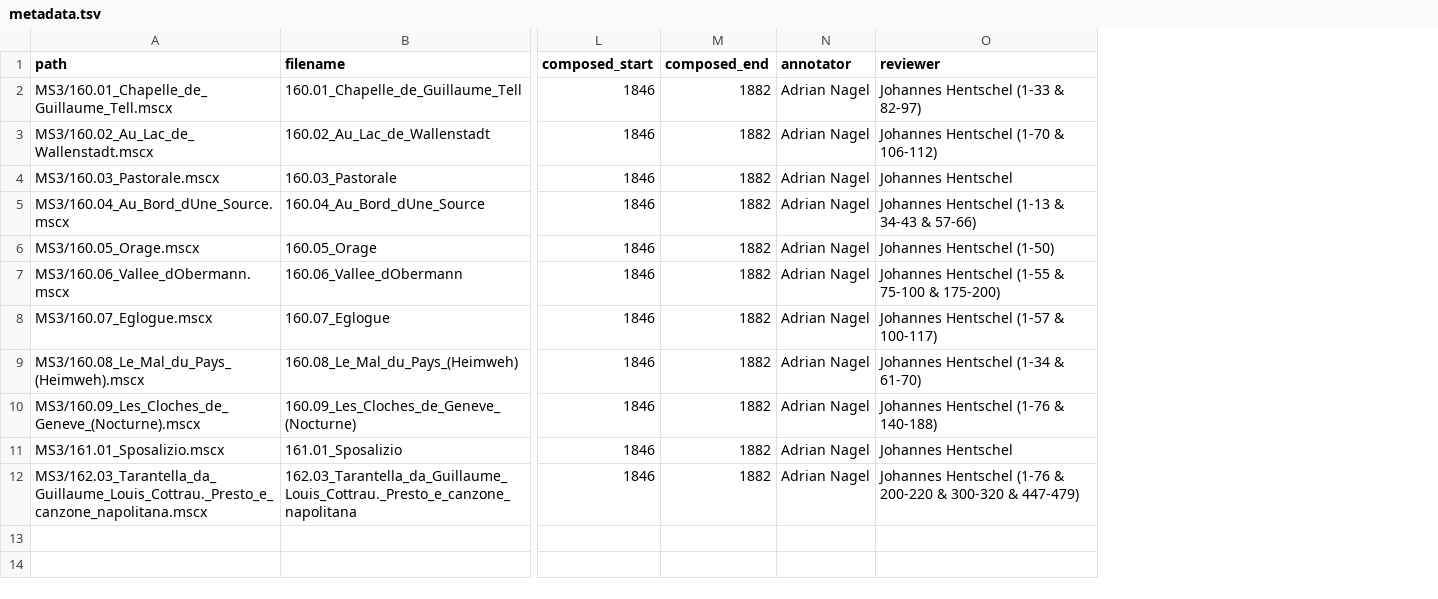
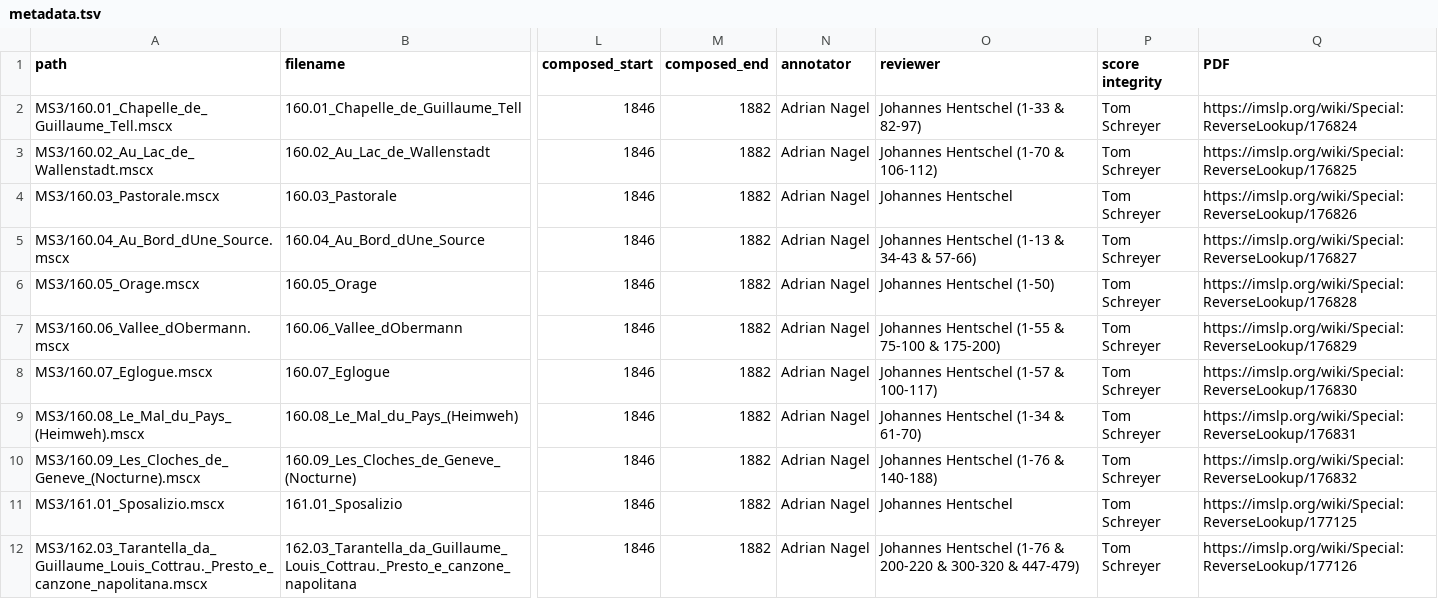
Before and after one commit to DCMLab/liszt_pelerinage, a TSV file: metadata.tsv, drawn as a sheet; only a part is shown, gaps mark what is left out; the diff names each change by its address in the sheet, - before the commit and + after, or states it on an @@ line.

```diff
--- a/metadata.tsv
+++ b/metadata.tsv
+column P (score integrity), rows 2-12: all Tom Schreyer
+column Q (PDF), rows 2-12: https://imslp.org/wiki/Special:ReverseLookup/176824 | https://imslp.org/wiki/Special:ReverseLookup/176825 | https://imslp.org/wiki/Special:ReverseLookup/176826 | https://imslp.org/wiki/Special:ReverseLookup/176827 | https://imslp.org/wiki/Special:ReverseLookup/176828 | https://imslp.org/wiki/Special:ReverseLookup/176829 | https://imslp.org/wiki/Special:ReverseLookup/176830 | https://imslp.org/wiki/Special:ReverseLookup/176831 | https://imslp.org/wiki/Special:ReverseLookup/176832 | https://imslp.org/wiki/Special:ReverseLookup/177125 | https://imslp.org/wiki/Special:ReverseLookup/177126
```
Also changed, not shown: 12 other files.
